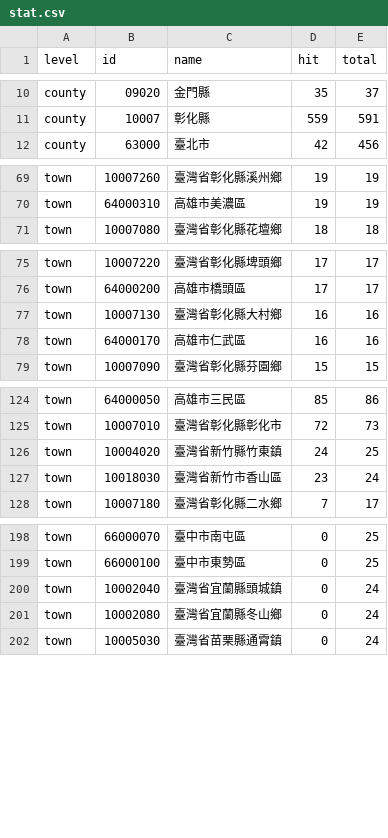
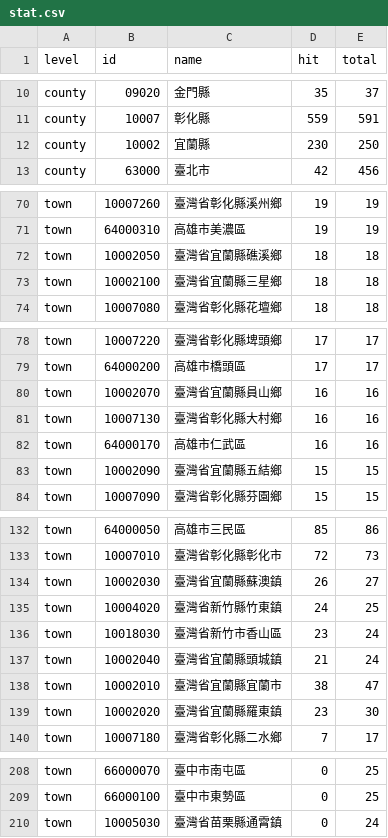
Before and after one commit to ronnywang/simple-evacuation-map, a CSV file: stat.csv, drawn as a sheet; only a part is shown, gaps mark what is left out; removed rows and columns are numbered as before the commit, all else as after; the diff covers the shown part only; the diff names each change by its address in the sheet, - before the commit and + after, or states it on an @@ line.

Commit message:
add 宜蘭縣 data

```diff
--- a/stat.csv
+++ b/stat.csv
+row 12: county | 10002 | 宜蘭縣 | 230 | 250
+row 72: town | 10002050 | 臺灣省宜蘭縣礁溪鄉 | 18 | 18
+row 73: town | 10002100 | 臺灣省宜蘭縣三星鄉 | 18 | 18
+row 80: town | 10002070 | 臺灣省宜蘭縣員山鄉 | 16 | 16
+row 83: town | 10002090 | 臺灣省宜蘭縣五結鄉 | 15 | 15
+row 134: town | 10002030 | 臺灣省宜蘭縣蘇澳鎮 | 26 | 27
+row 137: town | 10002040 | 臺灣省宜蘭縣頭城鎮 | 21 | 24
+row 138: town | 10002010 | 臺灣省宜蘭縣宜蘭市 | 38 | 47
+row 139: town | 10002020 | 臺灣省宜蘭縣羅東鎮 | 23 | 30
-row 200: town | 10002040 | 臺灣省宜蘭縣頭城鎮 | 0 | 24
-row 201: town | 10002080 | 臺灣省宜蘭縣冬山鄉 | 0 | 24
```
Also changed, not shown: 4 added rows, 11 removed rows and 2 edited cells elsewhere in this file, 1 other file.
